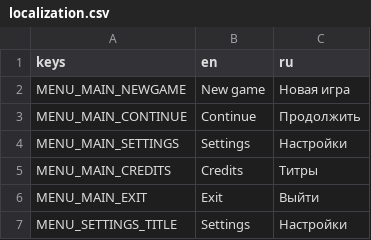
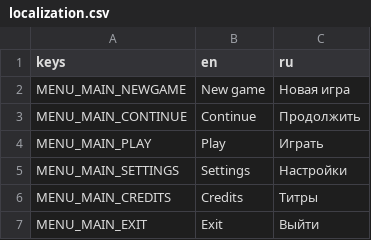
Before and after one commit to varvalamey/steel-and-salt, a CSV file: Resources/Localization/localization.csv, drawn as a sheet; only a part is shown; the shorter side is filled out with more unchanged rows.

```diff
--- a/Resources/Localization/localization.csv
+++ b/Resources/Localization/localization.csv
@@ -3,2 +3,3 @@ MENU_MAIN_NEWGAME,New game,Новая игра
 MENU_MAIN_CONTINUE,Continue,Продолжить
+MENU_MAIN_PLAY,Play,Играть
 MENU_MAIN_SETTINGS,Settings,Настройки
```
Also changed, not shown: 3 other files.
